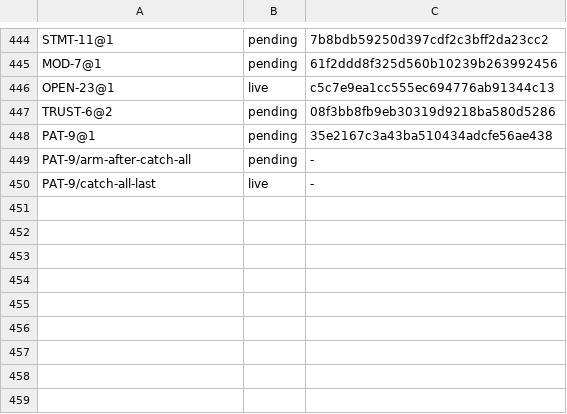
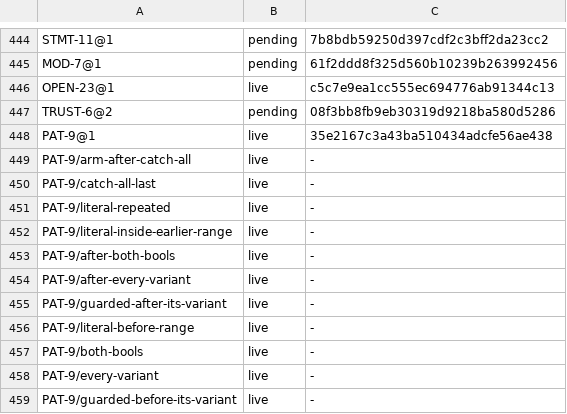
Before and after one commit to unbalancedparentheses/concrete2, a TSV file: docs/spec/ids.tsv, drawn as a sheet; only a part is shown, gaps mark what is left out.

Commit message:
bug 317: a match arm earlier unguarded arms already cover is refused (E0325, PAT-9 as the owner decided OD18), and CoreCanonicalize keeps match arms in source order

```diff
--- a/docs/spec/ids.tsv
+++ b/docs/spec/ids.tsv
@@ -447,4 +447,13 @@ OPEN-23@1	live	c5c7e9ea1cc555ec694776ab91344c13
 TRUST-6@2	pending	08f3bb8fb9eb30319d9218ba580d5286
-PAT-9@1	pending	35e2167c3a43ba510434adcfe56ae438
-PAT-9/arm-after-catch-all	pending	-
+PAT-9@1	live	35e2167c3a43ba510434adcfe56ae438
+PAT-9/arm-after-catch-all	live	-
 PAT-9/catch-all-last	live	-
+PAT-9/literal-repeated	live	-
+PAT-9/literal-inside-earlier-range	live	-
+PAT-9/after-both-bools	live	-
+PAT-9/after-every-variant	live	-
+PAT-9/guarded-after-its-variant	live	-
+PAT-9/literal-before-range	live	-
+PAT-9/both-bools	live	-
+PAT-9/every-variant	live	-
+PAT-9/guarded-before-its-variant	live	-
```
Also changed, not shown: docs/spec/rule_sites.tsv, 24 other files.
